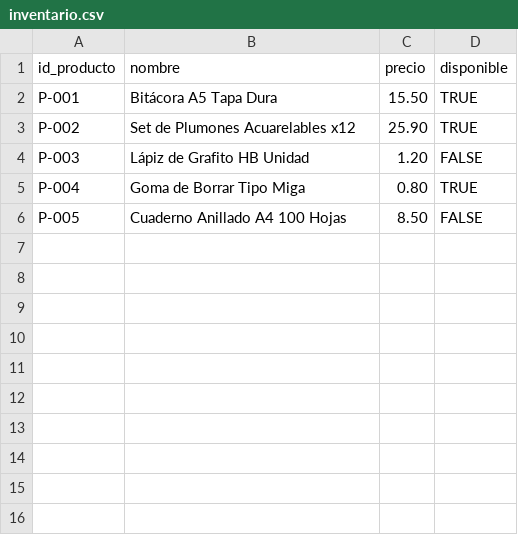
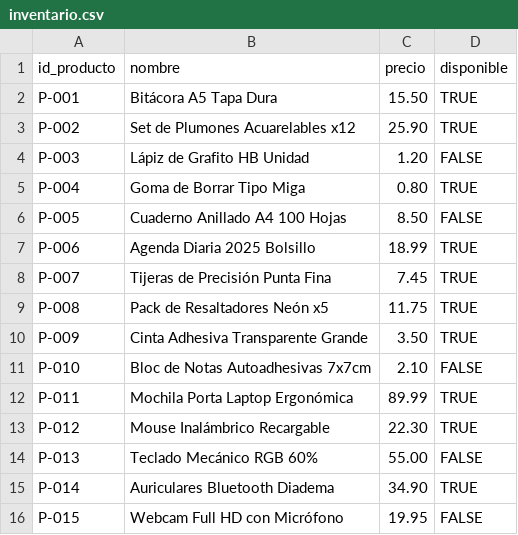
Before and after one commit to MarIsa-17/Bocettos---Tiendas, a CSV file: csvs/inventario.csv, drawn as a sheet; the diff names each change by its address in the sheet, - before the commit and + after, or states it on an @@ line.

```diff
--- a/csvs/inventario.csv
+++ b/csvs/inventario.csv
+row 7: P-006 | Agenda Diaria 2025 Bolsillo | 18.99 | TRUE
+row 8: P-007 | Tijeras de Precisión Punta Fina | 7.45 | TRUE
+row 9: P-008 | Pack de Resaltadores Neón x5 | 11.75 | TRUE
+row 10: P-009 | Cinta Adhesiva Transparente Grande | 3.50 | TRUE
+row 11: P-010 | Bloc de Notas Autoadhesivas 7x7cm | 2.10 | FALSE
+row 12: P-011 | Mochila Porta Laptop Ergonómica | 89.99 | TRUE
+row 13: P-012 | Mouse Inalámbrico Recargable | 22.30 | TRUE
+row 14: P-013 | Teclado Mecánico RGB 60% | 55.00 | FALSE
+row 15: P-014 | Auriculares Bluetooth Diadema | 34.90 | TRUE
+row 16: P-015 | Webcam Full HD con Micrófono | 19.95 | FALSE
```
Also changed, not shown: 9 other files.
